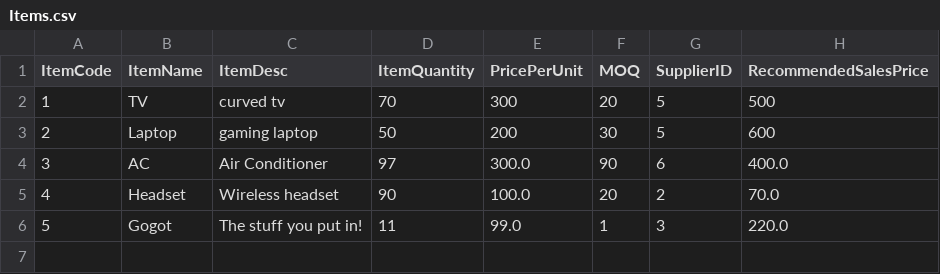
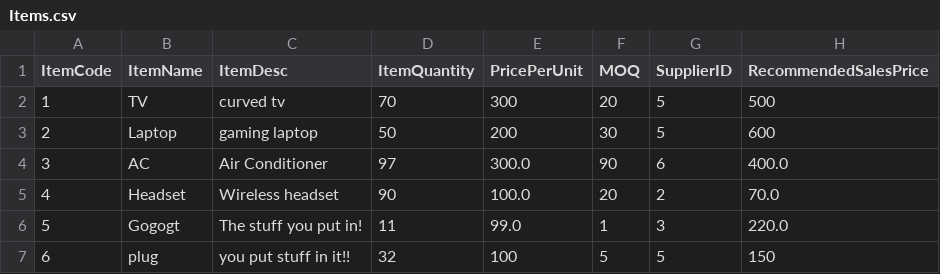
Before and after one commit to j0eTheRipper/jProcurmentSystem, a CSV file: src/files/Items.csv, drawn as a sheet.

```diff
--- a/src/files/Items.csv
+++ b/src/files/Items.csv
@@ -5,2 +5,3 @@ ItemCode,ItemName,ItemDesc,ItemQuantity,PricePerUnit,MOQ,SupplierID,RecommendedS
 4,Headset,Wireless headset,90,100.0,20,2,70.0
-5,Gogot,The stuff you put in!,11,99.0,1,3,220.0
+5,Gogogt,The stuff you put in!,11,99.0,1,3,220.0
+6,plug,you put stuff in it!!,32,100,5,5,150
```
Also changed, not shown: out/production/ProcurmentSystem/files/Items.csv, src/files/users.csv, 20 other files.
